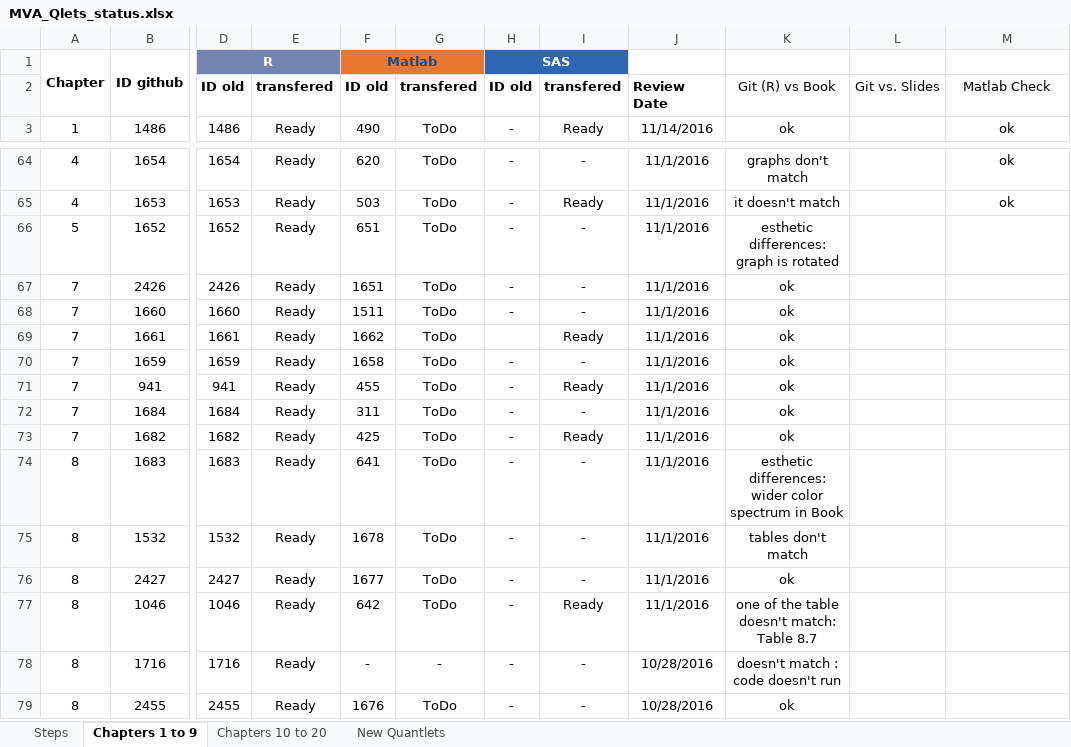
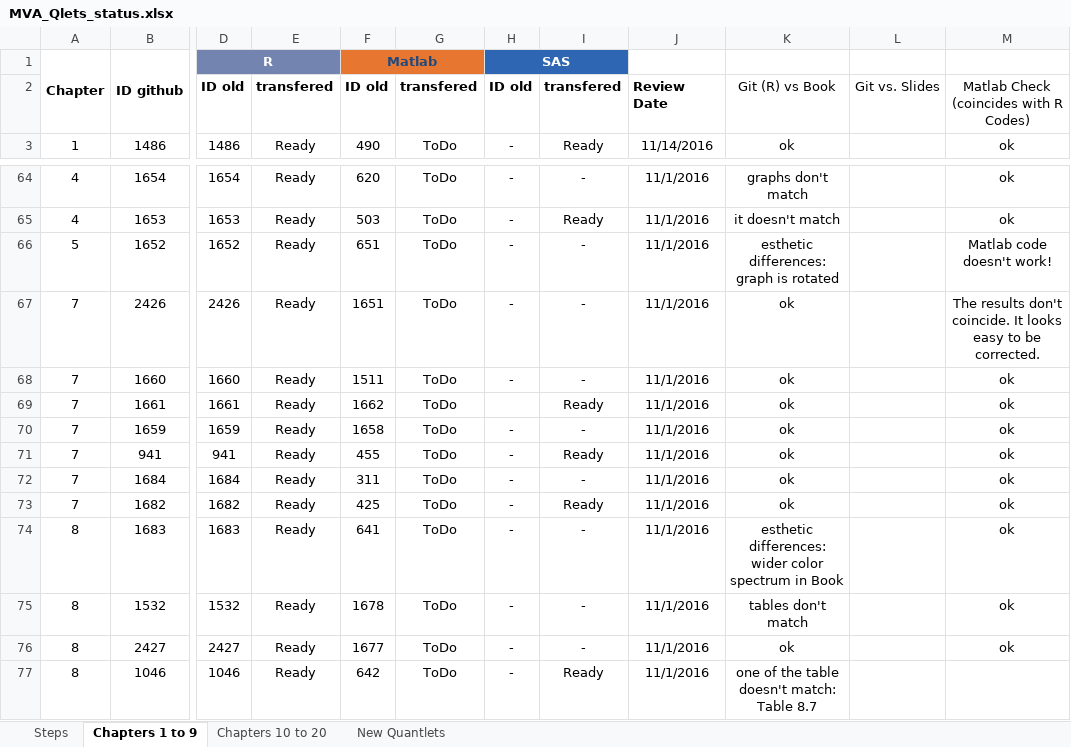
Before and after one commit to QuantLet/MVA-ToDo, an Excel workbook: MVA_Qlets_status.xlsx, sheet Chapters 1 to 9, drawn as a sheet; only a part is shown, gaps mark what is left out; the shorter side is filled out with more unchanged rows; values as stored, in another font and other column widths than the file's, no borders; conditional formats not drawn; the diff names each change by its address in the sheet, - before the commit and + after, or states it on an @@ line.

Commit message:
checked matlab code

```diff
--- a/MVA_Qlets_status.xlsx (sheet Chapters 1 to 9)
+++ b/MVA_Qlets_status.xlsx (sheet Chapters 1 to 9)
-M2: Matlab Check
+M2: Matlab Check (coincides with R Codes)
-M66: (empty)
+M66: Matlab code doesn't work!
-M67: (empty)
+M67: The results don't coincide. It looks easy to be corrected.
-M68:M76: (empty)
+M68:M76: ok
```
Also changed, not shown: sheet New Quantlets, 29 other files.
